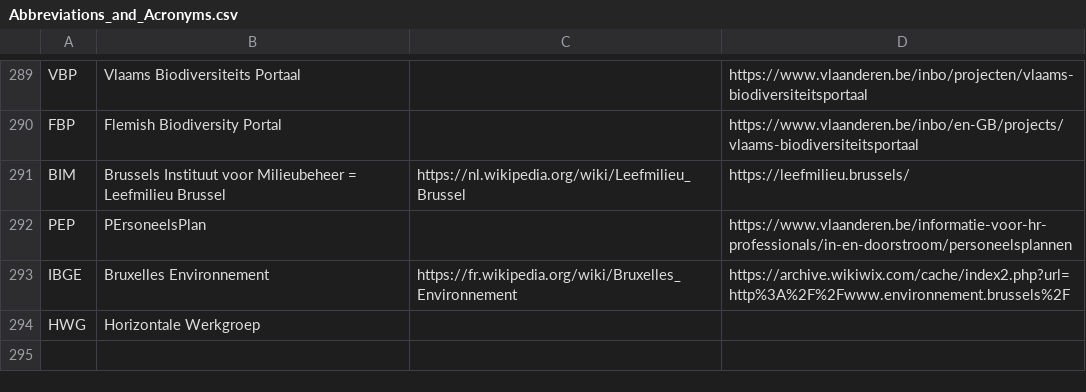
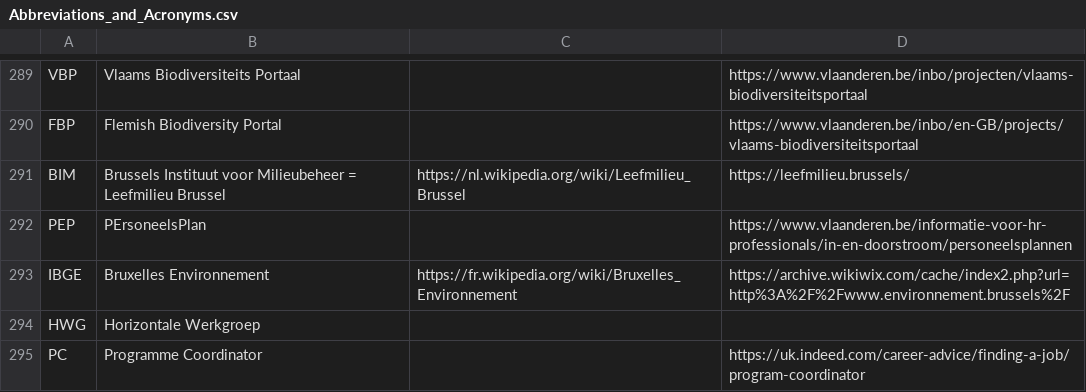
Before and after one commit to PietrH/AbbreviationsAndAcronyms, a CSV file: Abbreviations_and_Acronyms.csv, drawn as a sheet; only a part is shown, gaps mark what is left out.

Commit message:
Update Abbreviations_and_Acronyms.csv

```diff
--- a/Abbreviations_and_Acronyms.csv
+++ b/Abbreviations_and_Acronyms.csv
@@ -294 +294,2 @@ IBGE,Bruxelles Environnement,https://fr.wikipedia.org/wiki/Bruxelles_Environneme
 HWG,Horizontale Werkgroep,,
+PC,Programme Coordinator,,https://uk.indeed.com/career-advice/finding-a-job/program-coordinator
```
